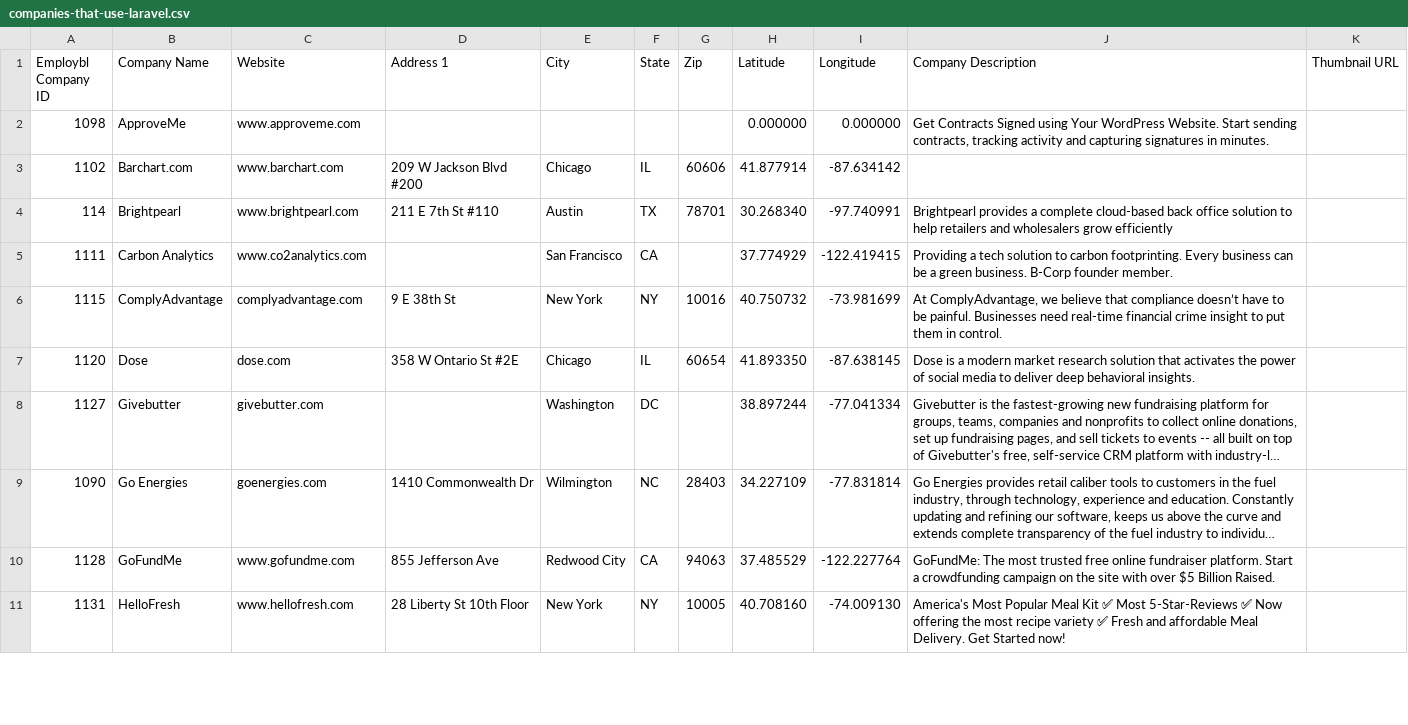
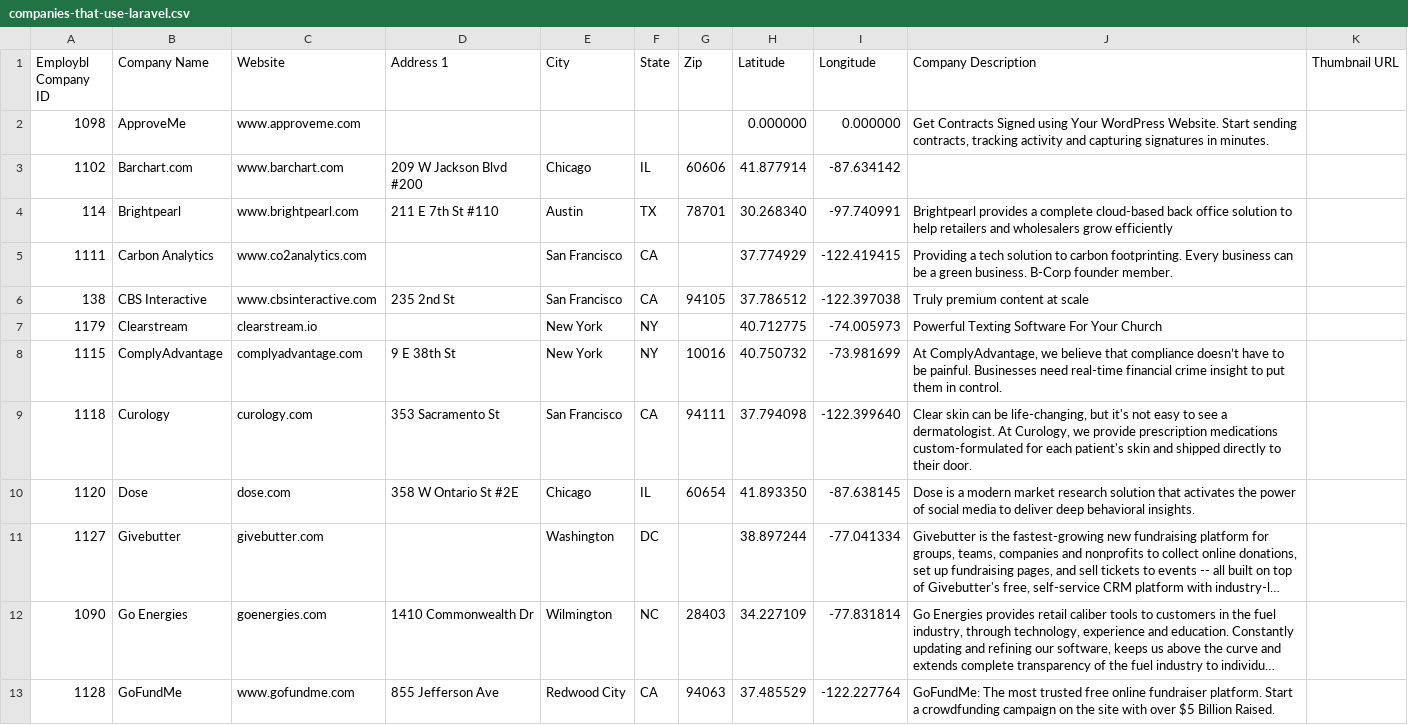
Before and after one commit to connor11528/tech-companies-and-startups, a CSV file: companies-that-use-laravel.csv, drawn as a sheet; only a part is shown; the shorter side is filled out with more unchanged rows; long unchanged cells end in …; the diff covers the shown part only; the diff names each change by its address in the sheet, - before the commit and + after, or states it on an @@ line.

```diff
--- a/companies-that-use-laravel.csv
+++ b/companies-that-use-laravel.csv
+row 6: 138 | CBS Interactive | www.cbsinteractive.com | 235 2nd St | San Francisco | CA | 94105 | 37.786512 | -122.397038 | Truly premium content at scale
+row 7: 1179 | Clearstream | clearstream.io |  | New York | NY |  | 40.712775 | -74.005973 | Powerful Texting Software For Your Church
+row 9: 1118 | Curology | curology.com | 353 Sacramento St | San Francisco | CA | 94111 | 37.794098 | -122.399640 | Clear skin can be life-changing, but it's not easy to see a dermatologist. At Curology, we provide prescription medications custom-formulated for each patient's skin and shipped directly to their door.
```
Also changed, not shown: 6 added rows and 1 removed row elsewhere in this file.
